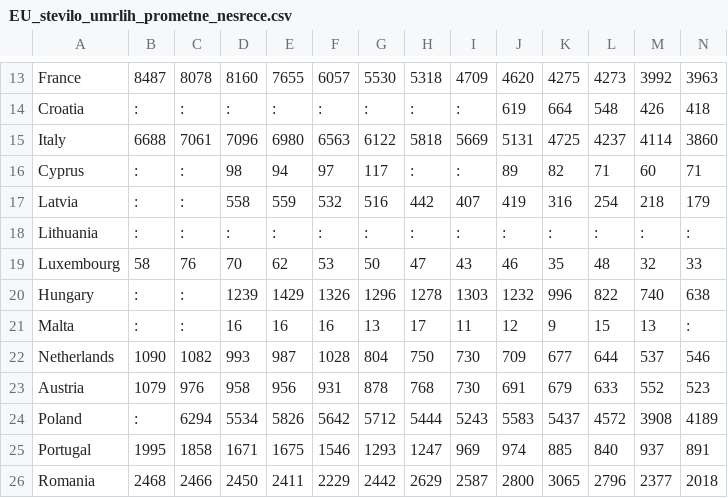
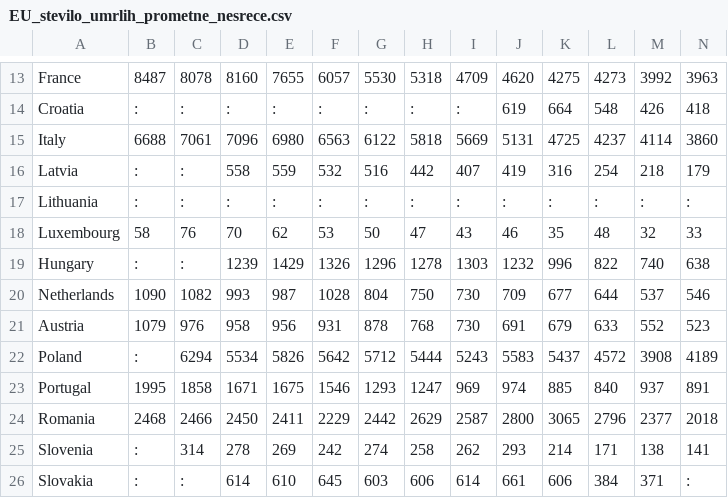
Before and after one commit to PezdirM14/APPR-2015-16, a CSV file: podatki/EU_stevilo_umrlih_prometne_nesrece.csv, drawn as a sheet; only a part is shown, gaps mark what is left out; the shorter side is filled out with more unchanged rows; rows hold the shown columns only; the diff names each change by its address in the sheet, - before the commit and + after, or states it on an @@ line.

```diff
--- a/podatki/EU_stevilo_umrlih_prometne_nesrece.csv
+++ b/podatki/EU_stevilo_umrlih_prometne_nesrece.csv
-row 16: Cyprus | : | : | 98 | 94 | 97 | 117 | : | : | 89 | 82 | 71 | 60 | 71
-row 21: Malta | : | : | 16 | 16 | 16 | 13 | 17 | 11 | 12 | 9 | 15 | 13 | :
```
Also changed, not shown: podatki/EU_registracije.csv, podatki/EU_vozaci.csv, 3 other files.
